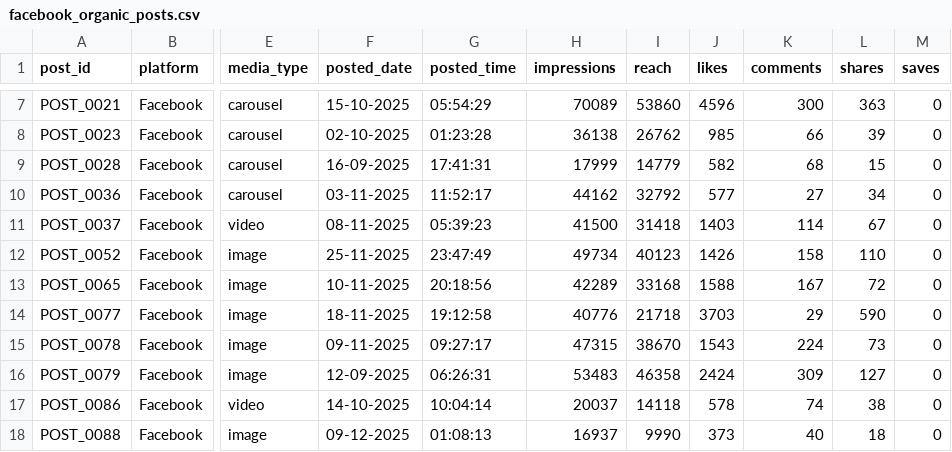
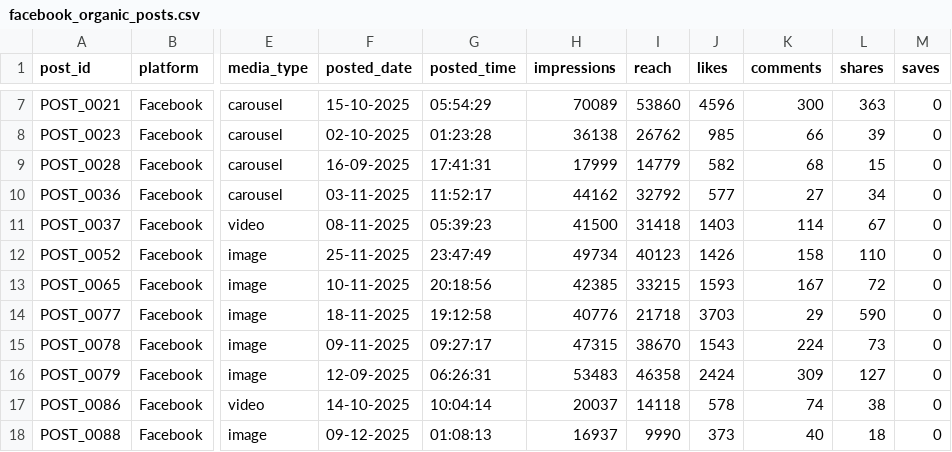
Before and after one commit to pulkitj94/arth-ai, a CSV file: server/data/facebook_organic_posts.csv, drawn as a sheet; only a part is shown, gaps mark what is left out; the diff names each change by its address in the sheet, - before the commit and + after, or states it on an @@ line.

```diff
--- a/server/data/facebook_organic_posts.csv
+++ b/server/data/facebook_organic_posts.csv
-H13 (impressions): 42289
+H13 (impressions): 42385
-I13 (reach): 33168
+I13 (reach): 33215
-J13 (likes): 1588
+J13 (likes): 1593
```
Also changed, not shown: server/data/enriched_comments_sentiment.csv, server/data/facebook_ads_ad_campaigns.csv, 9 other files.
